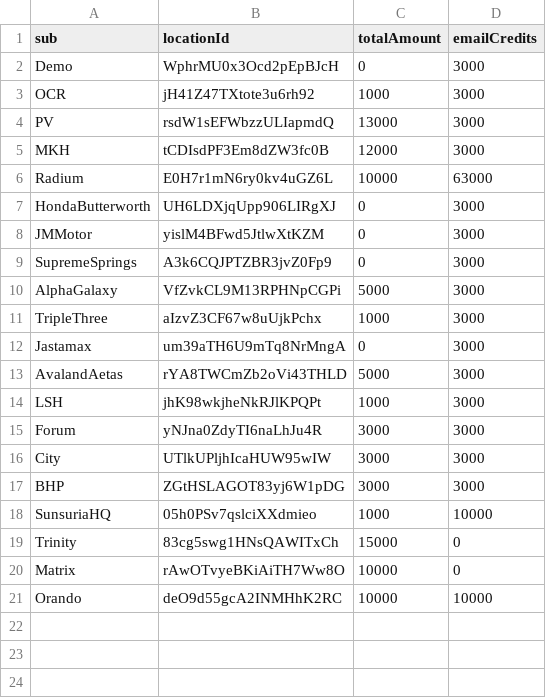
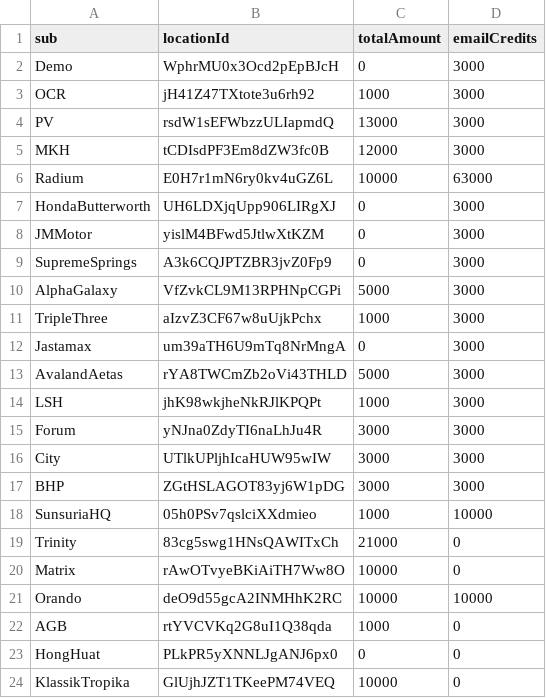
Before and after one commit to MNC-Tech-Solutions/credit-tallying, a CSV file: total_credits.csv, drawn as a sheet.

Commit message:
update credits

```diff
--- a/total_credits.csv
+++ b/total_credits.csv
@@ -18,4 +18,7 @@ BHP,ZGtHSLAGOT83yj6W1pDG,3000,3000
 SunsuriaHQ,05h0PSv7qslciXXdmieo,1000,10000
-Trinity,83cg5swg1HNsQAWITxCh,15000,0
+Trinity,83cg5swg1HNsQAWITxCh,21000,0
 Matrix,rAwOTvyeBKiAiTH7Ww8O,10000,0
 Orando,deO9d55gcA2INMHhK2RC,10000,10000
+AGB,rtYVCVKq2G8uI1Q38qda,1000,0
+HongHuat,PLkPR5yXNNLJgANJ6px0,0,0
+KlassikTropika,GlUjhJZT1TKeePM74VEQ,10000,0
```
